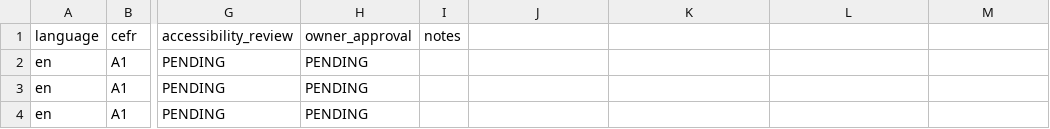
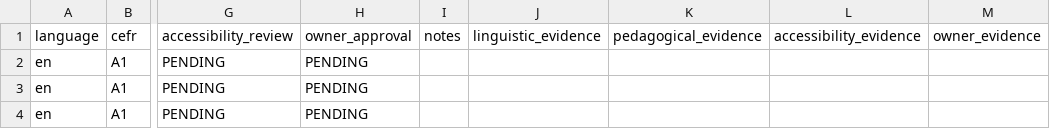
Before and after one commit to ghrab-jazyky/ghrab-jazyky.github.io, a CSV file: language-skills-hub/authoring/city-quest-f4/F4_256_variant_release_review_matrix.csv, drawn as a sheet; only a part is shown, gaps mark what is left out; the diff names each change by its address in the sheet, - before the commit and + after, or states it on an @@ line.

Commit message:
test(city-quest): evidence-backed 256-case human review and fail-closed nondeploy release gate

```diff
--- a/language-skills-hub/authoring/city-quest-f4/F4_256_variant_release_review_matrix.csv
+++ b/language-skills-hub/authoring/city-quest-f4/F4_256_variant_release_review_matrix.csv
-J1: (empty)
+J1: linguistic_evidence
-K1: (empty)
+K1: pedagogical_evidence
-L1: (empty)
+L1: accessibility_evidence
-M1: (empty)
+M1: owner_evidence
```
Also changed, not shown: 5 other files.
